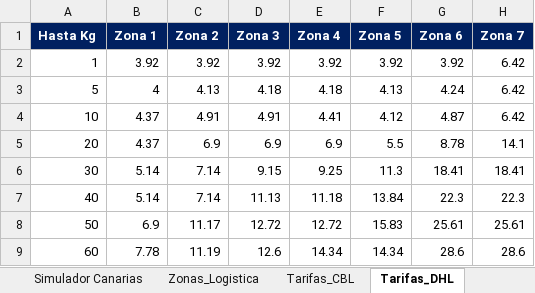
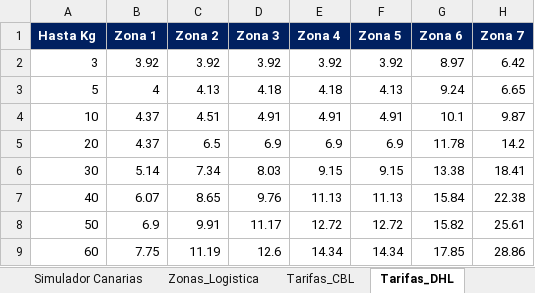
Before and after one commit to Wasiya86/COMPARADOR_GLOBAL, an Excel workbook: Super_Simulador_Almacen.xlsx, sheet Tarifas_DHL, drawn as a sheet; only a part is shown; values as stored, in another font and other column widths than the file's, no borders; the diff covers the shown part only; the diff names each change by its address in the sheet, - before the commit and + after, or states it on an @@ line.

Commit message:
Add files via upload

```diff
--- a/Super_Simulador_Almacen.xlsx (sheet Tarifas_DHL)
+++ b/Super_Simulador_Almacen.xlsx (sheet Tarifas_DHL)
-A2 (Hasta Kg): 1
+A2 (Hasta Kg): 3
-G2 (Zona 6): 3.92
+G2 (Zona 6): 8.97
-G3 (Zona 6): 4.24
+G3 (Zona 6): 9.24
-H3 (Zona 7): 6.42
+H3 (Zona 7): 6.65
-C4 (Zona 2): 4.91
+C4 (Zona 2): 4.51
-E4 (Zona 4): 4.41
+E4 (Zona 4): 4.91
-F4 (Zona 5): 4.12
+F4 (Zona 5): 4.91
-G4 (Zona 6): 4.87
+G4 (Zona 6): 10.1
-H4 (Zona 7): 6.42
+H4 (Zona 7): 9.87
-C5 (Zona 2): 6.9
+C5 (Zona 2): 6.5
-F5 (Zona 5): 5.5
+F5 (Zona 5): 6.9
-G5 (Zona 6): 8.78
+G5 (Zona 6): 11.78
-H5 (Zona 7): 14.1
+H5 (Zona 7): 14.2
-C6 (Zona 2): 7.14
+C6 (Zona 2): 7.34
-D6 (Zona 3): 9.15
+D6 (Zona 3): 8.03
-E6 (Zona 4): 9.25
+E6 (Zona 4): 9.15
-F6 (Zona 5): 11.3
+F6 (Zona 5): 9.15
-G6 (Zona 6): 18.41
+G6 (Zona 6): 13.38
-B7 (Zona 1): 5.14
+B7 (Zona 1): 6.07
-C7 (Zona 2): 7.14
+C7 (Zona 2): 8.65
-D7 (Zona 3): 11.13
+D7 (Zona 3): 9.76
-E7 (Zona 4): 11.18
+E7 (Zona 4): 11.13
-F7 (Zona 5): 13.84
+F7 (Zona 5): 11.13
-G7 (Zona 6): 22.3
+G7 (Zona 6): 15.84
-H7 (Zona 7): 22.3
+H7 (Zona 7): 22.38
-C8 (Zona 2): 11.17
+C8 (Zona 2): 9.91
-D8 (Zona 3): 12.72
+D8 (Zona 3): 11.17
-F8 (Zona 5): 15.83
+F8 (Zona 5): 12.72
-G8 (Zona 6): 25.61
+G8 (Zona 6): 15.82
-B9 (Zona 1): 7.78
+B9 (Zona 1): 7.75
-G9 (Zona 6): 28.6
+G9 (Zona 6): 17.85
-H9 (Zona 7): 28.6
+H9 (Zona 7): 28.86
```
Also changed, not shown: 6 added rows and 36 edited cells elsewhere in this sheet, sheet Simulador Península.
